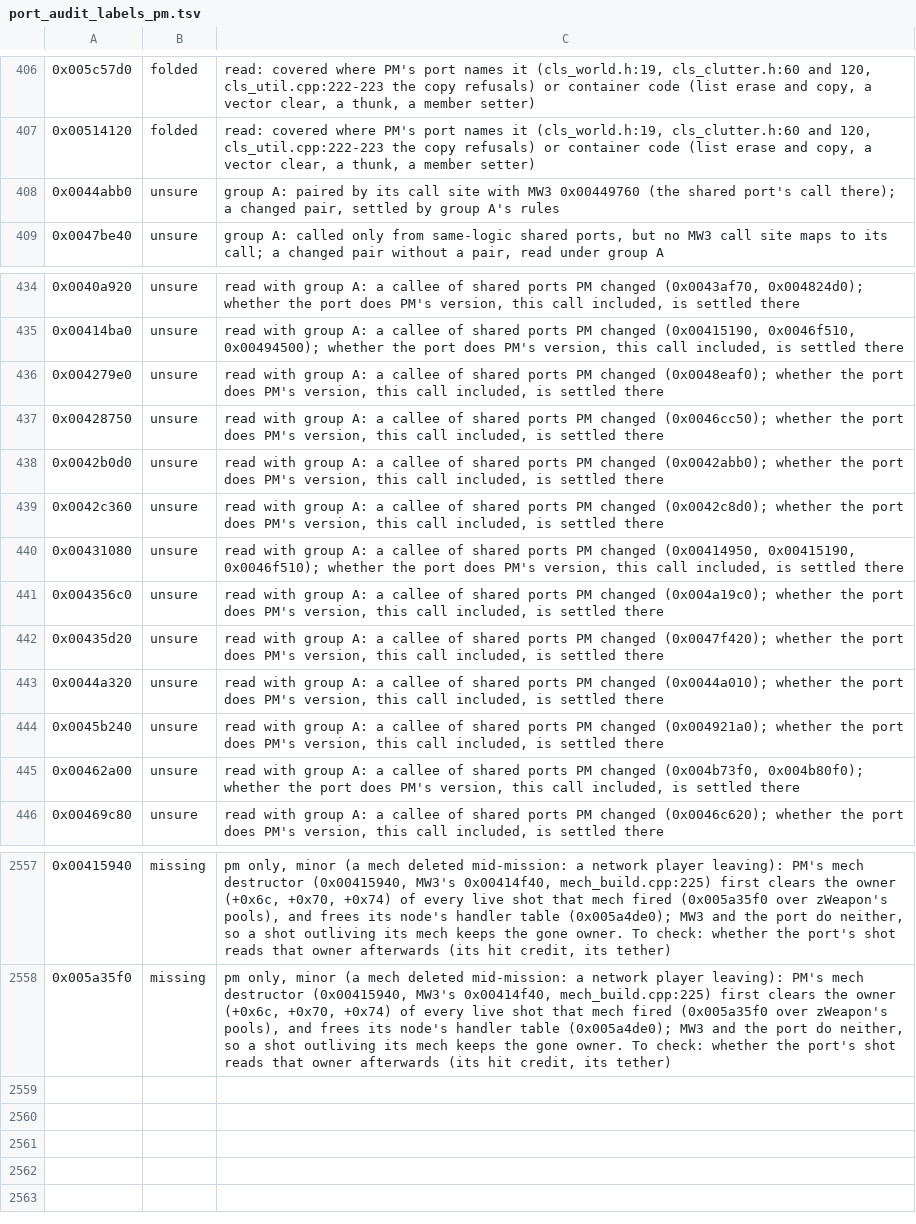
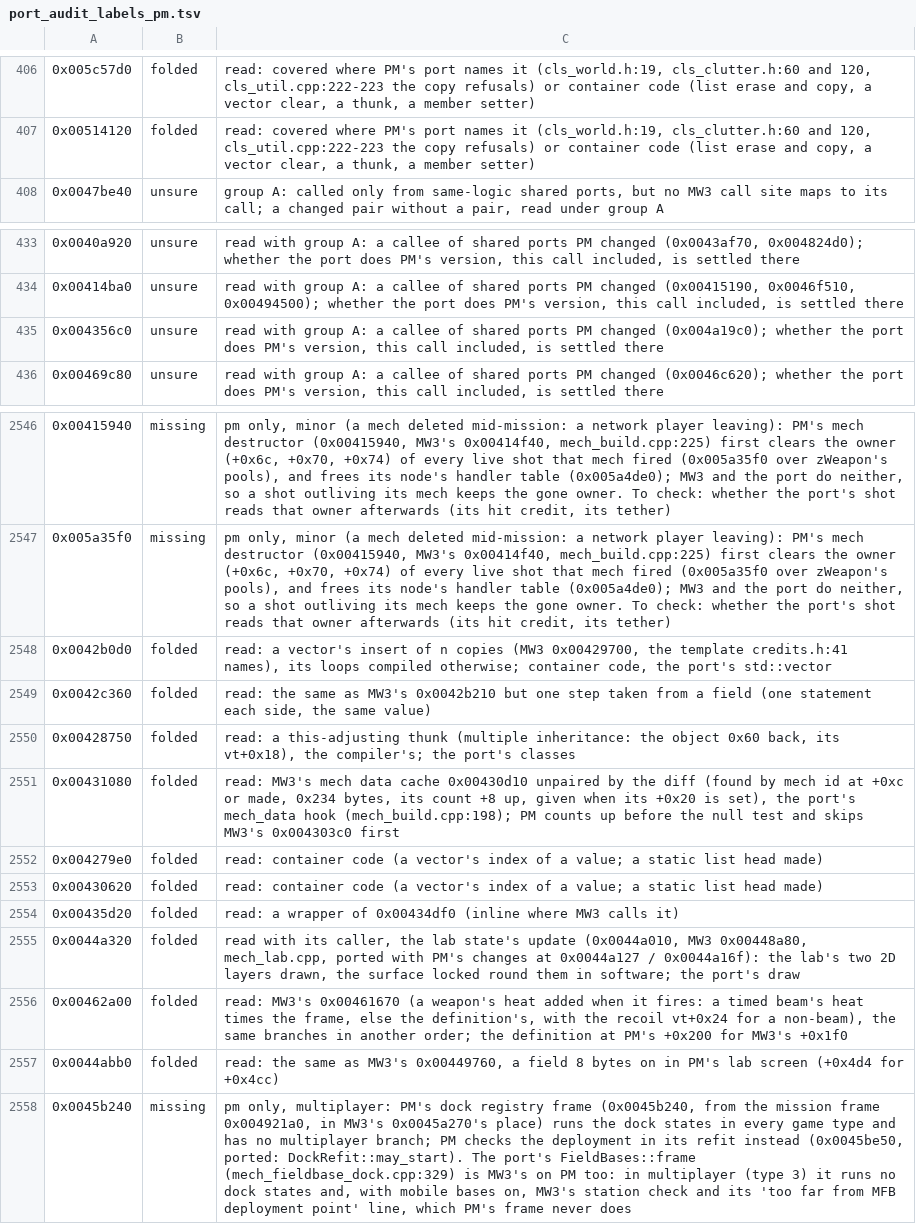
Before and after one commit to telltaleatheist/mw3-re, a TSV file: tools/analysis/port_audit_labels_pm.tsv, drawn as a sheet; only a part is shown, gaps mark what is left out; the diff covers the shown part only.

Commit message:
PM audit backlog, mech (part 2): PM's dock frame has no multiplayer branch (missing, pm only); the mech data cache, heat on fire, lab update and container code folded

```diff
--- a/tools/analysis/port_audit_labels_pm.tsv
+++ b/tools/analysis/port_audit_labels_pm.tsv
@@ -407,3 +407,2 @@
 0x00514120	folded	read: covered where PM's port names it (cls_world.h:19, cls_clutter.h:60 and 120, cls_util.cpp:222-223 the copy refusals) or container code (list erase and copy, a vector clear, a thunk, a member setter)
-0x0044abb0	unsure	group A: paired by its call site with MW3 0x00449760 (the shared port's call there); a changed pair, settled by group A's rules
 0x0047be40	unsure	group A: called only from same-logic shared ports, but no MW3 call site maps to its call; a changed pair without a pair, read under group A
@@ -435,12 +434,3 @@
 0x00414ba0	unsure	read with group A: a callee of shared ports PM changed (0x00415190, 0x0046f510, 0x00494500); whether the port does PM's version, this call included, is settled there
-0x004279e0	unsure	read with group A: a callee of shared ports PM changed (0x0048eaf0); whether the port does PM's version, this call included, is settled there
-0x00428750	unsure	read with group A: a callee of shared ports PM changed (0x0046cc50); whether the port does PM's version, this call included, is settled there
-0x0042b0d0	unsure	read with group A: a callee of shared ports PM changed (0x0042abb0); whether the port does PM's version, this call included, is settled there
-0x0042c360	unsure	read with group A: a callee of shared ports PM changed (0x0042c8d0); whether the port does PM's version, this call included, is settled there
-0x00431080	unsure	read with group A: a callee of shared ports PM changed (0x00414950, 0x00415190, 0x0046f510); whether the port does PM's version, this call included, is settled there
 0x004356c0	unsure	read with group A: a callee of shared ports PM changed (0x004a19c0); whether the port does PM's version, this call included, is settled there
-0x00435d20	unsure	read with group A: a callee of shared ports PM changed (0x0047f420); whether the port does PM's version, this call included, is settled there
-0x0044a320	unsure	read with group A: a callee of shared ports PM changed (0x0044a010); whether the port does PM's version, this call included, is settled there
-0x0045b240	unsure	read with group A: a callee of shared ports PM changed (0x004921a0); whether the port does PM's version, this call included, is settled there
-0x00462a00	unsure	read with group A: a callee of shared ports PM changed (0x004b73f0, 0x004b80f0); whether the port does PM's version, this call included, is settled there
 0x00469c80	unsure	read with group A: a callee of shared ports PM changed (0x0046c620); whether the port does PM's version, this call included, is settled there
@@ -2558 +2547,12 @@
 0x005a35f0	missing	pm only, minor (a mech deleted mid-mission: a network player leaving): PM's mech destructor (0x00415940, MW3's 0x00414f40, mech_build.cpp:225) first clears the owner (+0x6c, +0x70, +0x74) of every live shot that mech fired (0x005a35f0 over zWeapon's pools), and frees its node's handler table (0x005a4de0); MW3 and the port do neither, so a shot outliving its mech keeps the gone owner. To check: whether the port's shot reads that owner afterwards (its hit credit, its tether)
+0x0042b0d0	folded	read: a vector's insert of n copies (MW3 0x00429700, the template credits.h:41 names), its loops compiled otherwise; container code, the port's std::vector
+0x0042c360	folded	read: the same as MW3's 0x0042b210 but one step taken from a field (one statement each side, the same value)
+0x00428750	folded	read: a this-adjusting thunk (multiple inheritance: the object 0x60 back, its vt+0x18), the compiler's; the port's classes
+0x00431080	folded	read: MW3's mech data cache 0x00430d10 unpaired by the diff (found by mech id at +0xc or made, 0x234 bytes, its count +8 up, given when its +0x20 is set), the port's mech_data hook (mech_build.cpp:198); PM counts up before the null test and skips MW3's 0x004303c0 first
+0x004279e0	folded	read: container code (a vector's index of a value; a static list head made)
+0x00430620	folded	read: container code (a vector's index of a value; a static list head made)
+0x00435d20	folded	read: a wrapper of 0x00434df0 (inline where MW3 calls it)
+0x0044a320	folded	read with its caller, the lab state's update (0x0044a010, MW3 0x00448a80, mech_lab.cpp, ported with PM's changes at 0x0044a127 / 0x0044a16f): the lab's two 2D layers drawn, the surface locked round them in software; the port's draw
+0x00462a00	folded	read: MW3's 0x00461670 (a weapon's heat added when it fires: a timed beam's heat times the frame, else the definition's, with the recoil vt+0x24 for a non-beam), the same branches in another order; the definition at PM's +0x200 for MW3's +0x1f0
+0x0044abb0	folded	read: the same as MW3's 0x00449760, a field 8 bytes on in PM's lab screen (+0x4d4 for +0x4cc)
+0x0045b240	missing	pm only, multiplayer: PM's dock registry frame (0x0045b240, from the mission frame 0x004921a0, in MW3's 0x0045a270's place) runs the dock states in every game type and has no multiplayer branch; PM checks the deployment in its refit instead (0x0045be50, ported: DockRefit::may_start). The port's FieldBases::frame (mech_fieldbase_dock.cpp:329) is MW3's on PM too: in multiplayer (type 3) it runs no dock states and, with mobile bases on, MW3's station check and its 'too far from MFB deployment point' line, which PM's frame never does
```
Also changed, not shown: 1 removed row elsewhere in this file, 1 other file.
